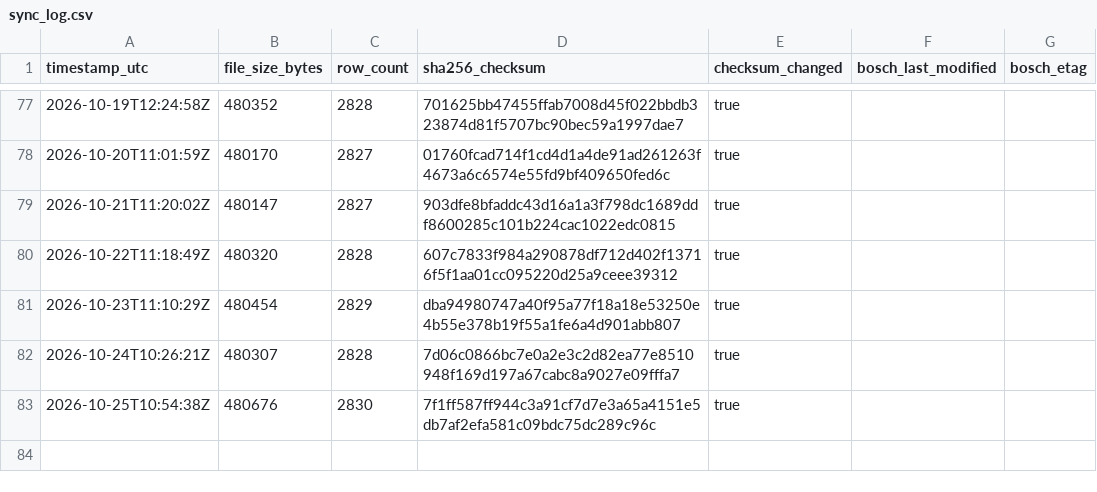
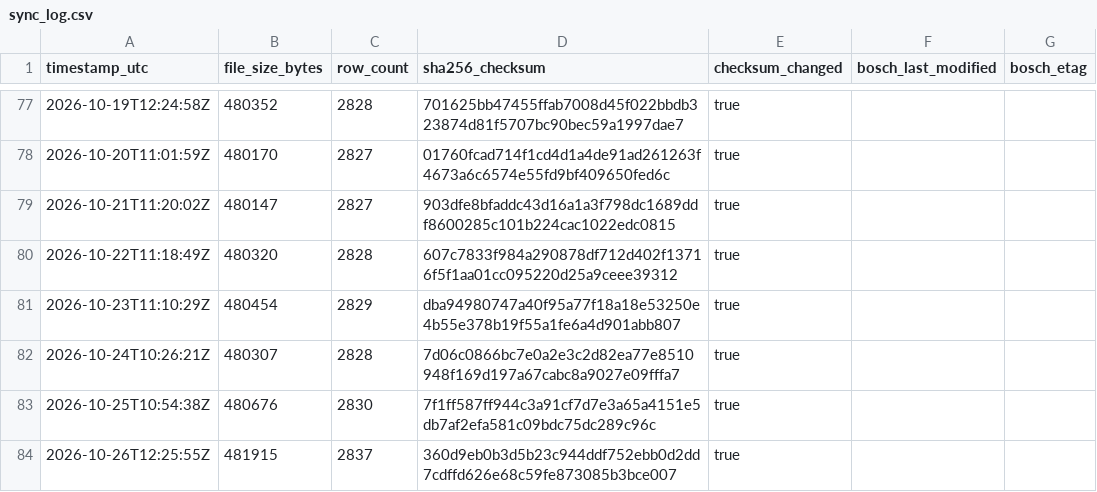
Before and after one commit to mahaveerchavda/bosch-stock-sync, a CSV file: sync_log.csv, drawn as a sheet; only a part is shown, gaps mark what is left out; the diff names each change by its address in the sheet, - before the commit and + after, or states it on an @@ line.

```diff
--- a/sync_log.csv
+++ b/sync_log.csv
+row 84: 2026-10-26T12:25:55Z | 481915 | 2837 | 360d9eb0b3d5b23c944ddf752ebb0d2dd7cdffd626e68c59fe873085b3bce007 | true
```
Also changed, not shown: bosch_stock_export.csv, 1 other file.
